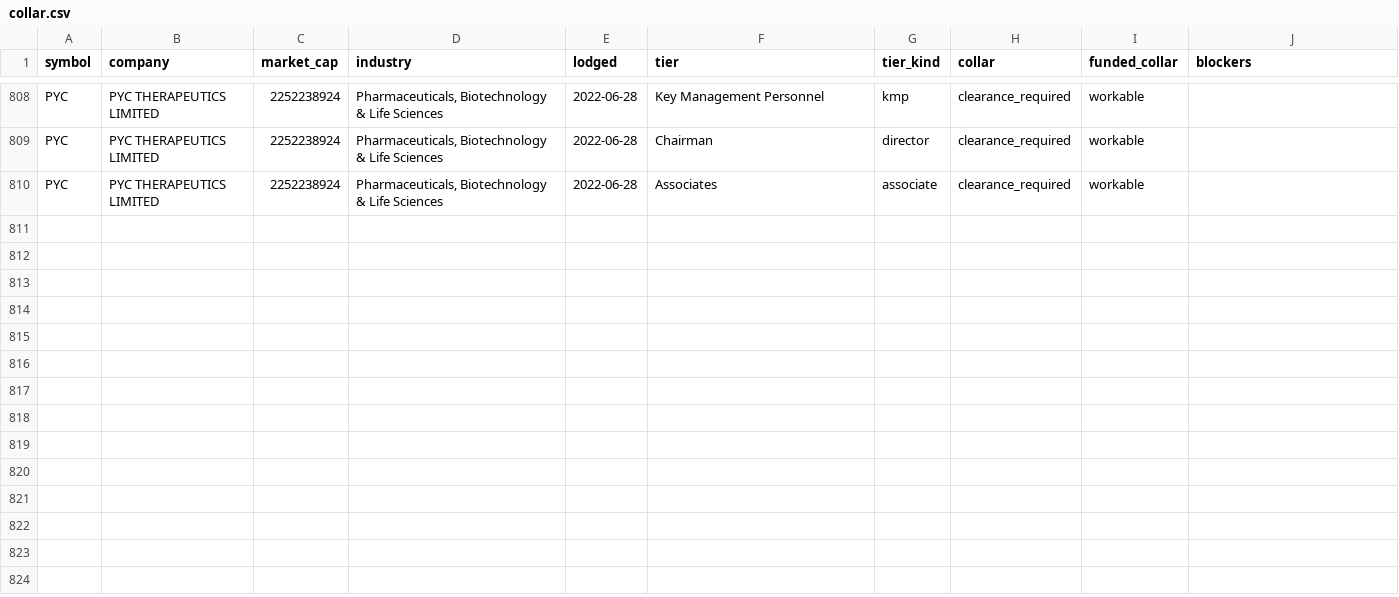
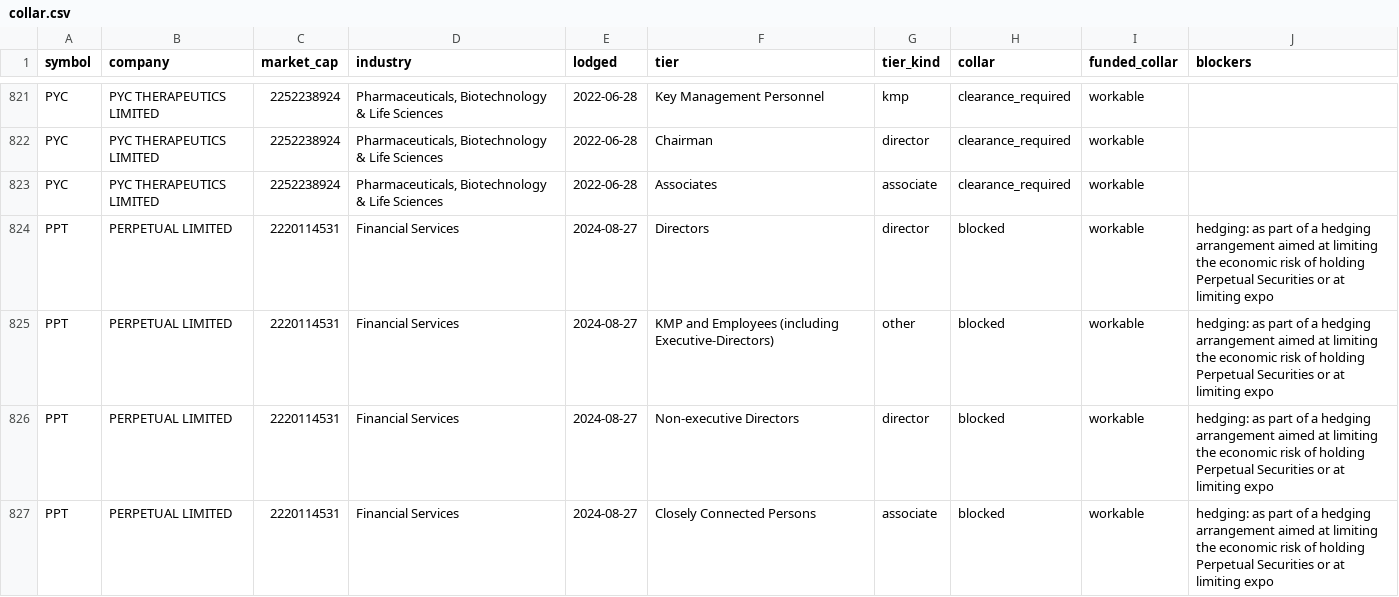
Before and after one commit to Lachlan1478/asx-trading-policies, a CSV file: data/tables/collar.csv, drawn as a sheet; only a part is shown, gaps mark what is left out; the diff covers the shown part only.

```diff
--- a/data/tables/collar.csv
+++ b/data/tables/collar.csv
@@ -810 +823,5 @@ PYC,PYC THERAPEUTICS LIMITED,2252238924,"Pharmaceuticals, Biotechnology & Life S
 PYC,PYC THERAPEUTICS LIMITED,2252238924,"Pharmaceuticals, Biotechnology & Life Sciences",2022-06-28,Associates,associate,clearance_required,workable,
+PPT,PERPETUAL LIMITED,2220114531,Financial Services,2024-08-27,Directors,director,blocked,workable,hedging: as part of a hedging arrangement aimed at limiting the economic risk of holding Perpetual Securities or at limiting expo
+PPT,PERPETUAL LIMITED,2220114531,Financial Services,2024-08-27,KMP and Employees (including Executive-Directors),other,blocked,workable,hedging: as part of a hedging arrangement aimed at limiting the economic risk of holding Perpetual Securities or at limiting expo
+PPT,PERPETUAL LIMITED,2220114531,Financial Services,2024-08-27,Non-executive Directors,director,blocked,workable,hedging: as part of a hedging arrangement aimed at limiting the economic risk of holding Perpetual Securities or at limiting expo
+PPT,PERPETUAL LIMITED,2220114531,Financial Services,2024-08-27,Closely Connected Persons,associate,blocked,workable,hedging: as part of a hedging arrangement aimed at limiting the economic risk of holding Perpetual Securities or at limiting expo
```
Also changed, not shown: 16 added rows elsewhere in this file, data/tables/windows.csv, 10 other files.
